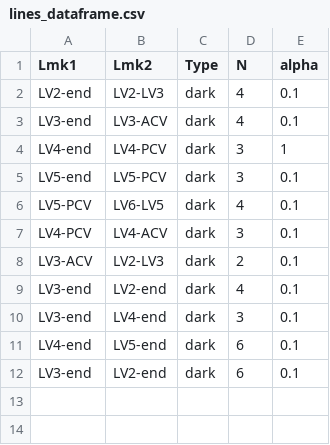
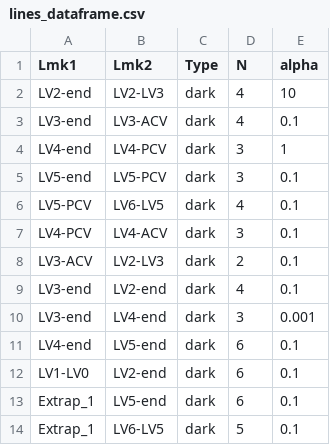
Before and after one commit to LMU-AgGompel/Image-registration-gui, a CSV file: test_data/example_project/lines_dataframe.csv, drawn as a sheet.

```diff
--- a/test_data/example_project/lines_dataframe.csv
+++ b/test_data/example_project/lines_dataframe.csv
@@ -1,3 +1,3 @@
 Lmk1,Lmk2,Type,N,alpha
-LV2-end,LV2-LV3,dark,4,0.1
+LV2-end,LV2-LV3,dark,4,10
 LV3-end,LV3-ACV,dark,4,0.1
@@ -9,4 +9,6 @@ LV3-ACV,LV2-LV3,dark,2,0.1
 LV3-end,LV2-end,dark,4,0.1
-LV3-end,LV4-end,dark,3,0.1
+LV3-end,LV4-end,dark,3,0.001
 LV4-end,LV5-end,dark,6,0.1
-LV3-end,LV2-end,dark,6,0.1
+LV1-LV0,LV2-end,dark,6,0.1
+Extrap_1,LV5-end,dark,6,0.1
+Extrap_1,LV6-LV5,dark,5,0.1
```
Also changed, not shown: 14 other files.
